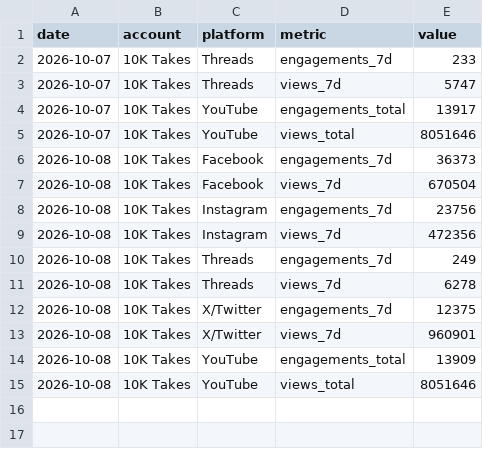
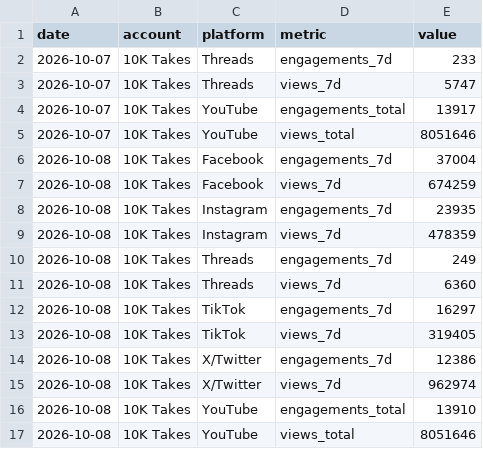
Before and after one commit to 10000takes/10k-takes-data, a CSV file: metrics.csv, drawn as a sheet.

```diff
--- a/metrics.csv
+++ b/metrics.csv
@@ -5,11 +5,13 @@ date,account,platform,metric,value
 2026-10-07,10K Takes,YouTube,views_total,8051646
-2026-10-08,10K Takes,Facebook,engagements_7d,36373
-2026-10-08,10K Takes,Facebook,views_7d,670504
-2026-10-08,10K Takes,Instagram,engagements_7d,23756
-2026-10-08,10K Takes,Instagram,views_7d,472356
+2026-10-08,10K Takes,Facebook,engagements_7d,37004
+2026-10-08,10K Takes,Facebook,views_7d,674259
+2026-10-08,10K Takes,Instagram,engagements_7d,23935
+2026-10-08,10K Takes,Instagram,views_7d,478359
 2026-10-08,10K Takes,Threads,engagements_7d,249
-2026-10-08,10K Takes,Threads,views_7d,6278
-2026-10-08,10K Takes,X/Twitter,engagements_7d,12375
-2026-10-08,10K Takes,X/Twitter,views_7d,960901
-2026-10-08,10K Takes,YouTube,engagements_total,13909
+2026-10-08,10K Takes,Threads,views_7d,6360
+2026-10-08,10K Takes,TikTok,engagements_7d,16297
+2026-10-08,10K Takes,TikTok,views_7d,319405
+2026-10-08,10K Takes,X/Twitter,engagements_7d,12386
+2026-10-08,10K Takes,X/Twitter,views_7d,962974
+2026-10-08,10K Takes,YouTube,engagements_total,13910
 2026-10-08,10K Takes,YouTube,views_total,8051646
```
Also changed, not shown: followers.csv.
